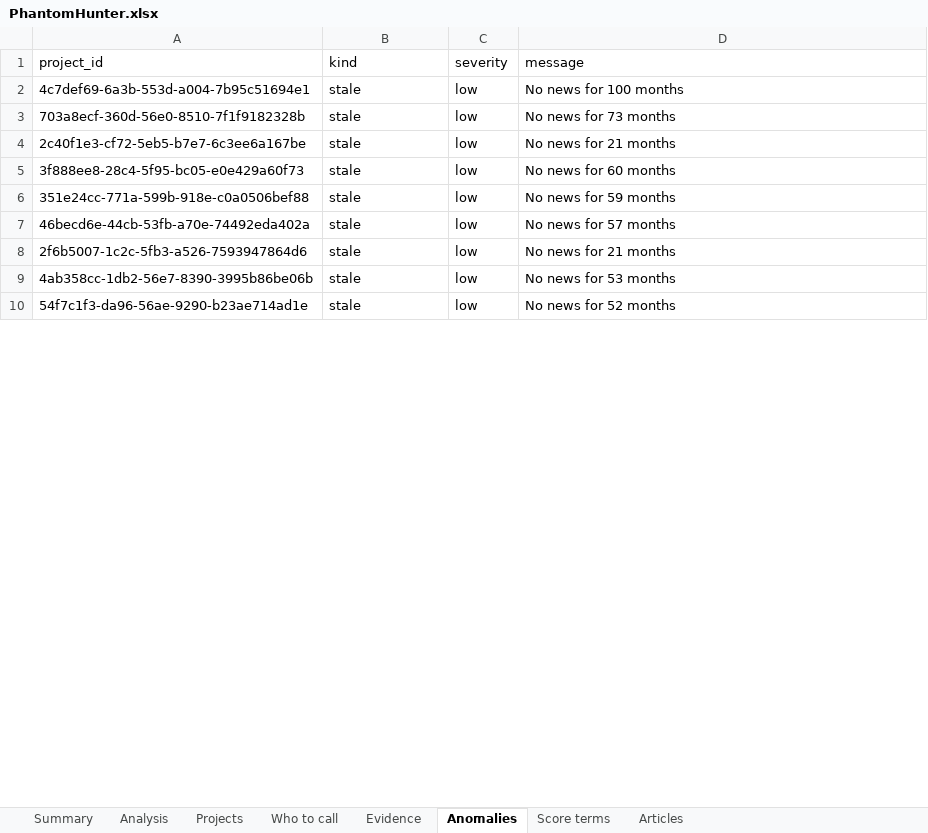
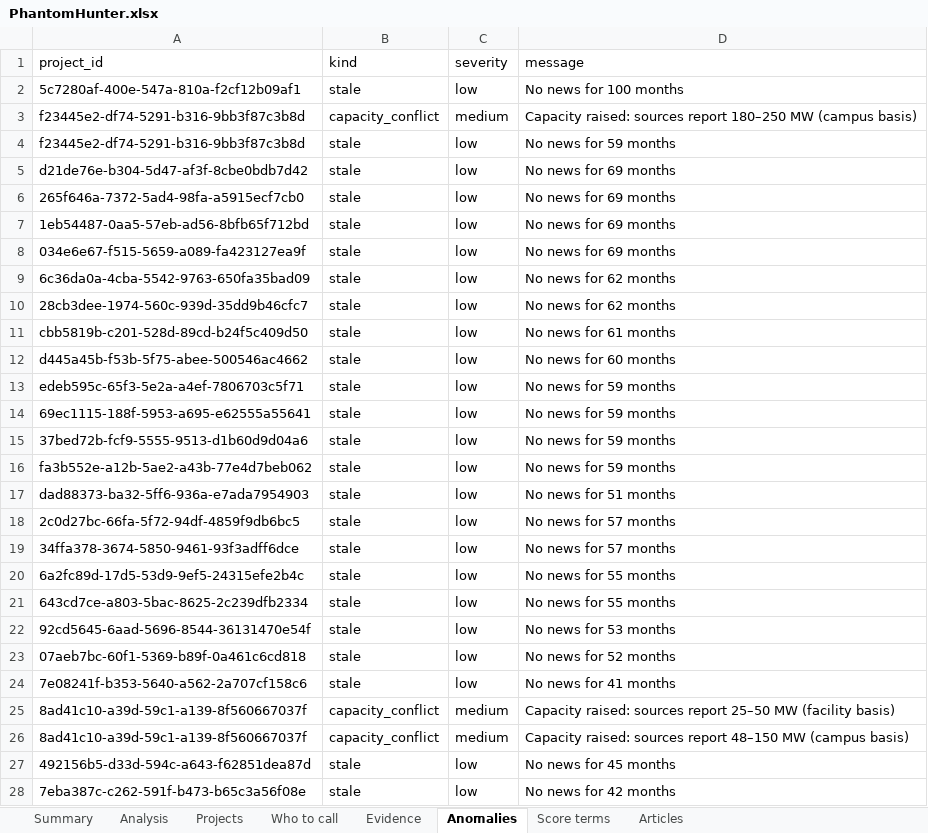
Before and after one commit to rajmodi262/agentforge-v2, an Excel workbook: analytics/PhantomHunter.xlsx, sheet Anomalies, drawn as a sheet; only a part is shown; values as stored, in another font and other column widths than the file's, no borders; table styles not drawn; addresses are those after the commit; the diff covers the shown part only; the diff names each change by its address in the sheet, - before the commit and + after, or states it on an @@ line.

```diff
--- a/analytics/PhantomHunter.xlsx (sheet Anomalies)
+++ b/analytics/PhantomHunter.xlsx (sheet Anomalies)
-A2 (project_id): 4c7def69-6a3b-553d-a004-7b95c51694e1
+A2 (project_id): 5c7280af-400e-547a-810a-f2cf12b09af1
+row 3: f23445e2-df74-5291-b316-9bb3f87c3b8d | capacity_conflict | medium | Capacity raised: sources report 180–250 MW (campus basis)
-A4 (project_id): 703a8ecf-360d-56e0-8510-7f1f9182328b
+A4 (project_id): f23445e2-df74-5291-b316-9bb3f87c3b8d
-D4 (message): No news for 73 months
+D4 (message): No news for 59 months
+row 5: d21de76e-b304-5d47-af3f-8cbe0bdb7d42 | stale | low | No news for 69 months
+row 6: 265f646a-7372-5ad4-98fa-a5915ecf7cb0 | stale | low | No news for 69 months
+row 7: 1eb54487-0aa5-57eb-ad56-8bfb65f712bd | stale | low | No news for 69 months
+row 8: 034e6e67-f515-5659-a089-fa423127ea9f | stale | low | No news for 69 months
+row 9: 6c36da0a-4cba-5542-9763-650fa35bad09 | stale | low | No news for 62 months
-A10 (project_id): 2c40f1e3-cf72-5eb5-b7e7-6c3ee6a167be
+A10 (project_id): 28cb3dee-1974-560c-939d-35dd9b46cfc7
-D10 (message): No news for 21 months
+D10 (message): No news for 62 months
+row 11: cbb5819b-c201-528d-89cd-b24f5c409d50 | stale | low | No news for 61 months
-A12 (project_id): 3f888ee8-28c4-5f95-bc05-e0e429a60f73
+A12 (project_id): d445a45b-f53b-5f75-abee-500546ac4662
-A13 (project_id): 351e24cc-771a-599b-918e-c0a0506bef88
+A13 (project_id): edeb595c-65f3-5e2a-a4ef-7806703c5f71
+row 14: 69ec1115-188f-5953-a695-e62555a55641 | stale | low | No news for 59 months
+row 15: 37bed72b-fcf9-5555-9513-d1b60d9d04a6 | stale | low | No news for 59 months
+row 16: fa3b552e-a12b-5ae2-a43b-77e4d7beb062 | stale | low | No news for 59 months
+row 17: dad88373-ba32-5ff6-936a-e7ada7954903 | stale | low | No news for 51 months
-A18 (project_id): 46becd6e-44cb-53fb-a70e-74492eda402a
+A18 (project_id): 2c0d27bc-66fa-5f72-94df-4859f9db6bc5
+row 19: 34ffa378-3674-5850-9461-93f3adff6dce | stale | low | No news for 57 months
-A20 (project_id): 2f6b5007-1c2c-5fb3-a526-7593947864d6
+A20 (project_id): 6a2fc89d-17d5-53d9-9ef5-24315efe2b4c
-D20 (message): No news for 21 months
+D20 (message): No news for 55 months
+row 21: 643cd7ce-a803-5bac-8625-2c239dfb2334 | stale | low | No news for 55 months
-A22 (project_id): 4ab358cc-1db2-56e7-8390-3995b86be06b
+A22 (project_id): 92cd5645-6aad-5696-8544-36131470e54f
-A23 (project_id): 54f7c1f3-da96-56ae-9290-b23ae714ad1e
+A23 (project_id): 07aeb7bc-60f1-5369-b89f-0a461c6cd818
+row 24: 7e08241f-b353-5640-a562-2a707cf158c6 | stale | low | No news for 41 months
+row 25: 8ad41c10-a39d-59c1-a139-8f560667037f | capacity_conflict | medium | Capacity raised: sources report 25–50 MW (facility basis)
+row 26: 8ad41c10-a39d-59c1-a139-8f560667037f | capacity_conflict | medium | Capacity raised: sources report 48–150 MW (campus basis)
+row 27: 492156b5-d33d-594c-a643-f62851dea87d | stale | low | No news for 45 months
+row 28: 7eba387c-c262-591f-b473-b65c3a56f08e | stale | low | No news for 42 months
```
Also changed, not shown: 31 added rows, 7 removed rows and 55 edited cells elsewhere in this sheet, sheet Evidence, sheet Projects, sheet Who to call, sheet Score terms, sheet Articles, sheet Analysis, 1 more sheet, 35 other files.
